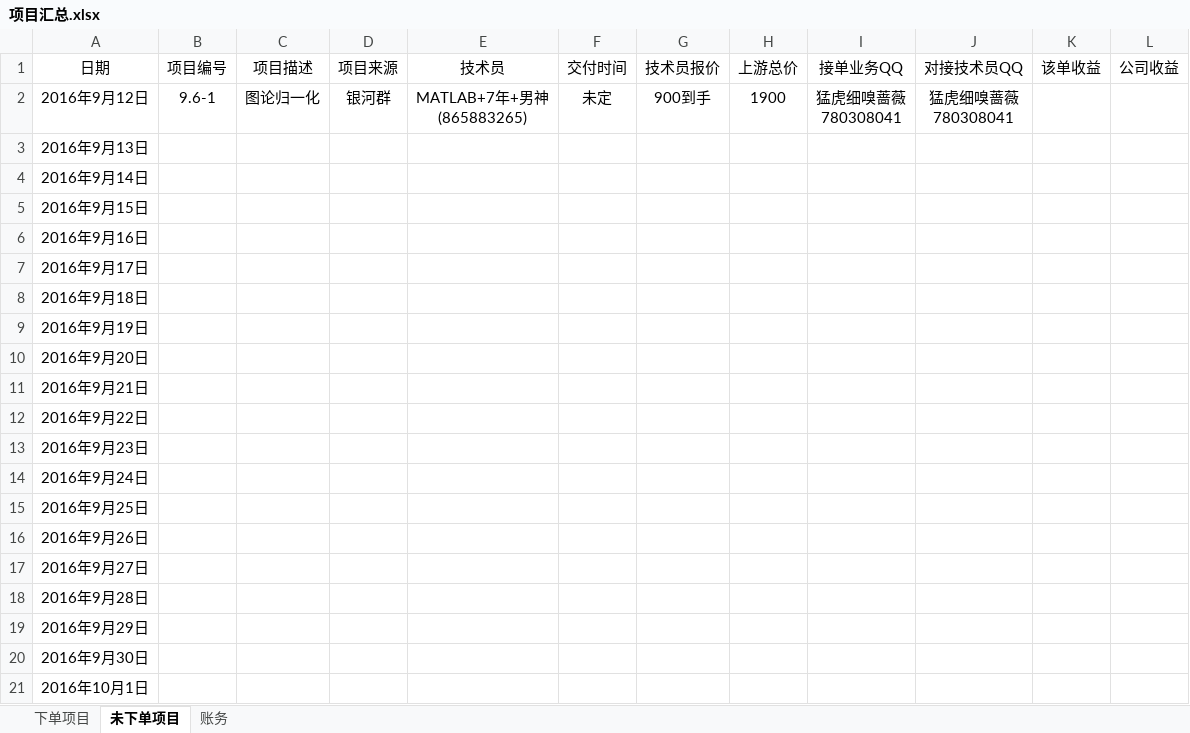
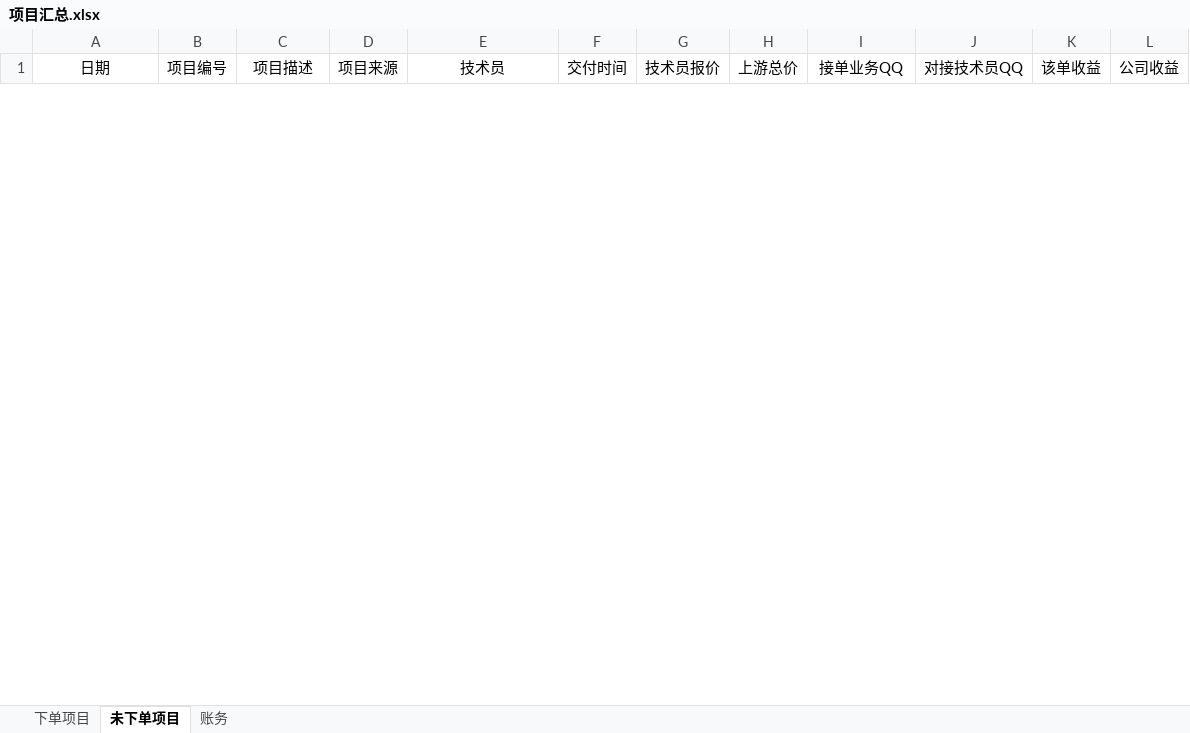
Before and after one commit to wsl4638886/fistbrother, an Excel workbook: 项目汇总.xlsx, sheet 未下单项目, drawn as a sheet; only a part is shown; values as stored, in another font and other column widths than the file's, no borders; removed rows and columns are numbered as before the commit, all else as after; ↵ is a line break in a cell; the diff covers the shown part only; the diff names each change by its address in the sheet, - before the commit and + after, or states it on an @@ line.

```diff
--- a/项目汇总.xlsx (sheet 未下单项目)
+++ b/项目汇总.xlsx (sheet 未下单项目)
-row 2: 2016年9月12日 | 9.6-1 | 图论归一化 | 银河群 | MATLAB+7年+男神 ↵ (865883265) | 未定 | 900到手 | 1900 | 猛虎细嗅蔷薇 ↵ 780308041 | 猛虎细嗅蔷薇 ↵ 780308041
-row 3: 2016年9月13日
-row 4: 2016年9月14日
-row 5: 2016年9月15日
-row 6: 2016年9月16日
-row 7: 2016年9月17日
-row 8: 2016年9月18日
-row 9: 2016年9月19日
-row 10: 2016年9月20日
-row 11: 2016年9月21日
-row 12: 2016年9月22日
-row 13: 2016年9月23日
-row 14: 2016年9月24日
-row 15: 2016年9月25日
-row 16: 2016年9月26日
-row 17: 2016年9月27日
-row 18: 2016年9月28日
-row 19: 2016年9月29日
-row 20: 2016年9月30日
-row 21: 2016年10月1日
```
Also changed, not shown: 2 added rows and 18 removed rows elsewhere in this sheet, sheet 账务, sheet 下单项目, formulas that keep their value, 4 other files.
